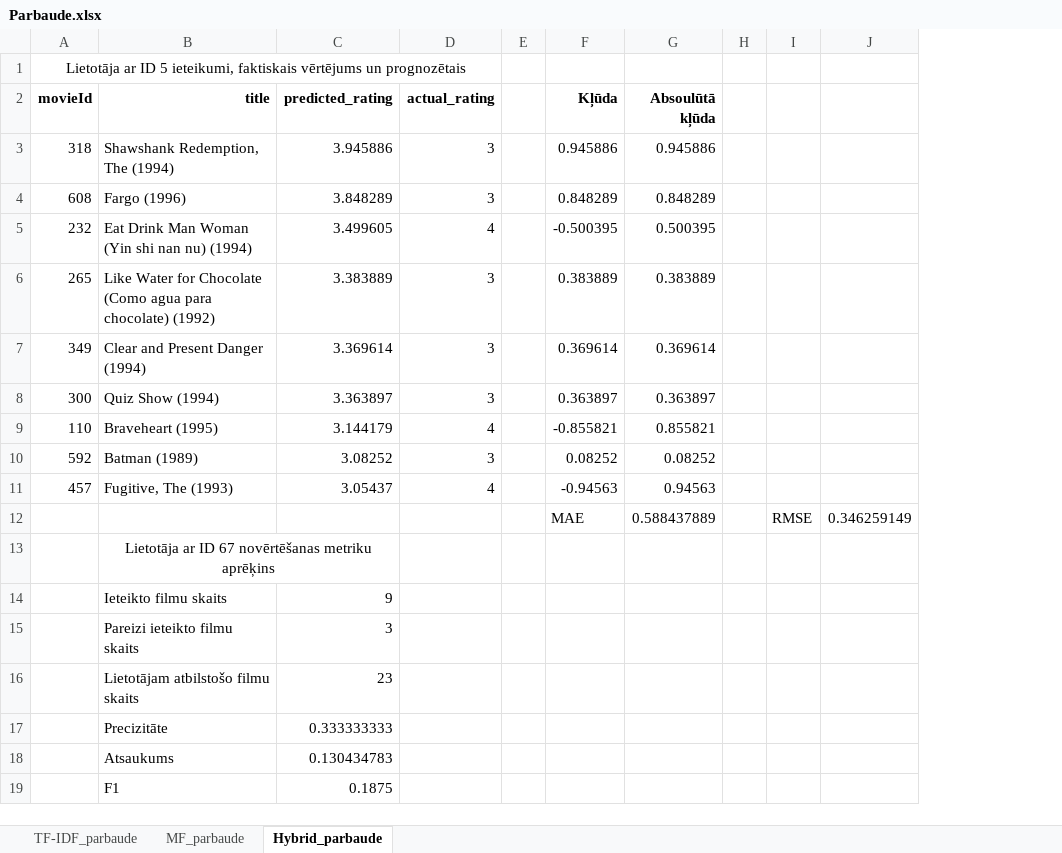
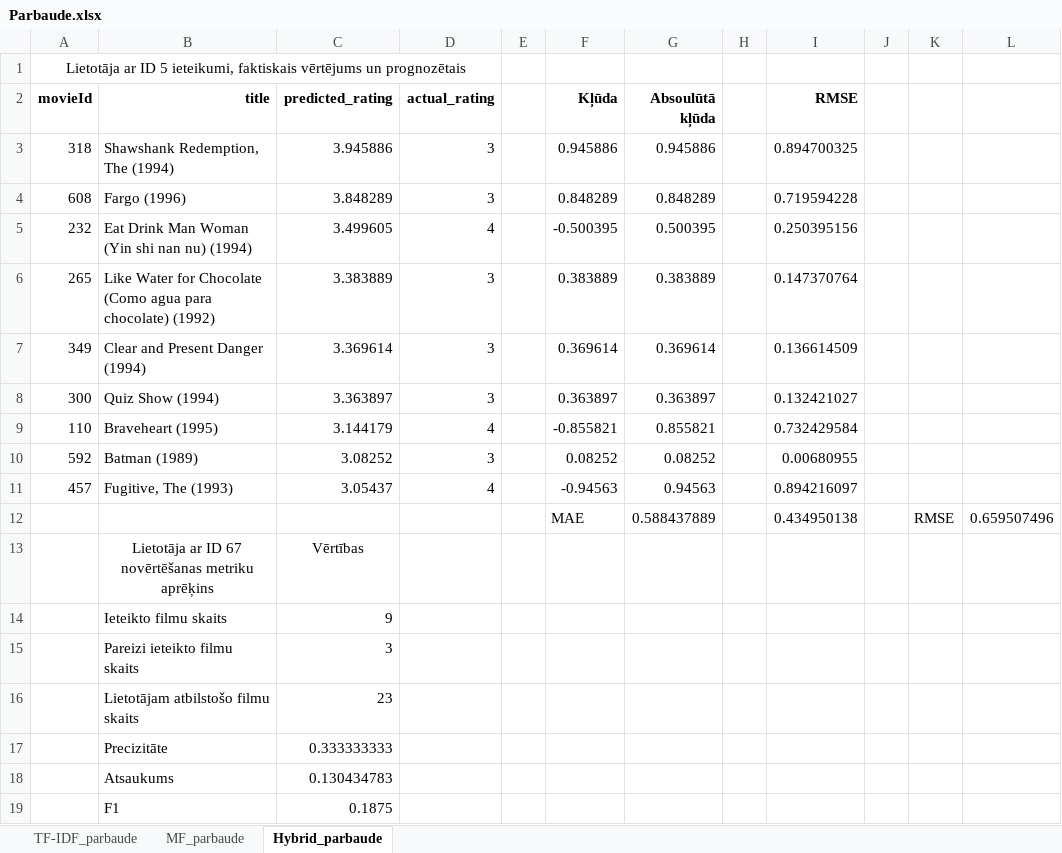
Before and after one commit to RobertsGzibovskis/Bakalaura-darbs, an Excel workbook: Parbaude.xlsx, sheet Hybrid_parbaude, drawn as a sheet; values as stored, in another font and other column widths than the file's, no borders; table styles not drawn; removed rows and columns are numbered as before the commit, all else as after; the diff names each change by its address in the sheet, - before the commit and + after, or states it on an @@ line.

```diff
--- a/Parbaude.xlsx (sheet Hybrid_parbaude)
+++ b/Parbaude.xlsx (sheet Hybrid_parbaude)
+column I (RMSE), rows 3-12: 0.894700325 | 0.719594228 | 0.250395156 | 0.147370764 | 0.136614509 | 0.132421027 | 0.732429584 | 0.00680955 | 0.894216097 | 0.434950138
+column J, empty
-column J, row 12: 0.346259149
+column L, row 12: 0.659507496
-B13:C13 merged
-C13 (predicted_rating): (empty)
+C13 (predicted_rating): Vērtības
```
Also changed, not shown: sheet MF_parbaude, sheet TF-IDF_parbaude, formulas that keep their value, Merijumi.xlsx.
